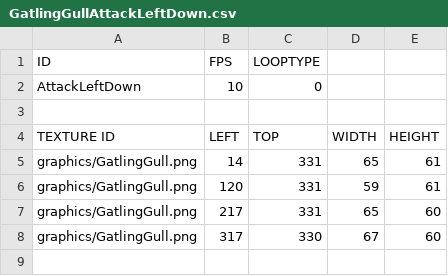
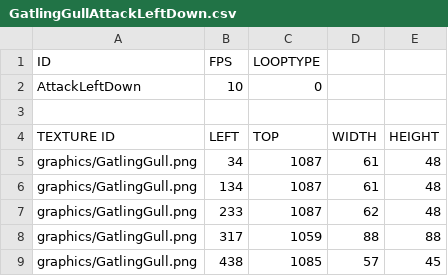
Before and after one commit to chrisLeeSW/EnterTheGungeon-SFML, a CSV file: Enter the Gungeon-bin/Animations/Boss/GatlingGull/GatlingGullAttackLeftDown.csv, drawn as a sheet.

```diff
--- a/Enter the Gungeon-bin/Animations/Boss/GatlingGull/GatlingGullAttackLeftDown.csv
+++ b/Enter the Gungeon-bin/Animations/Boss/GatlingGull/GatlingGullAttackLeftDown.csv
@@ -4,5 +4,6 @@ AttackLeftDown,10,0,,
 TEXTURE ID,LEFT,TOP,WIDTH,HEIGHT
-graphics/GatlingGull.png,14,331,65,61
-graphics/GatlingGull.png,120,331,59,61
-graphics/GatlingGull.png,217,331,65,60
-graphics/GatlingGull.png,317,330,67,60
+graphics/GatlingGull.png,34,1087,61,48
+graphics/GatlingGull.png,134,1087,61,48
+graphics/GatlingGull.png,233,1087,62,48
+graphics/GatlingGull.png,317,1059,88,88
+graphics/GatlingGull.png,438,1085,57,45
```
Also changed, not shown: Enter the Gungeon-bin/Animations/Boss/GatlingGull/GatlingGullAttackDown.csv, Enter the Gungeon-bin/Animations/Boss/GatlingGull/GatlingGullAttackLeft.csv, 14 other files.
